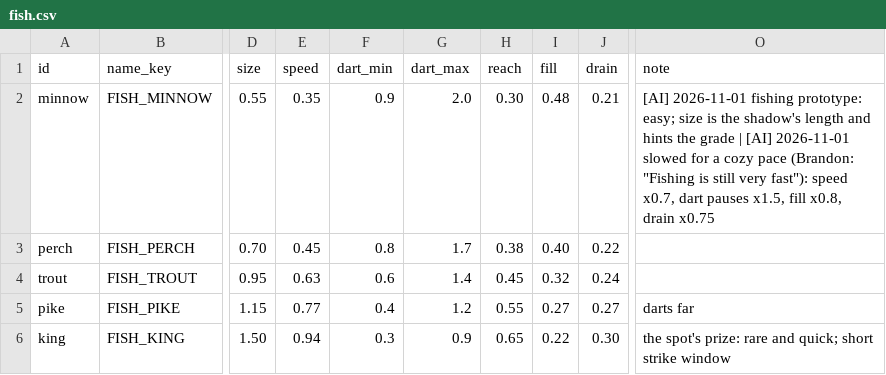
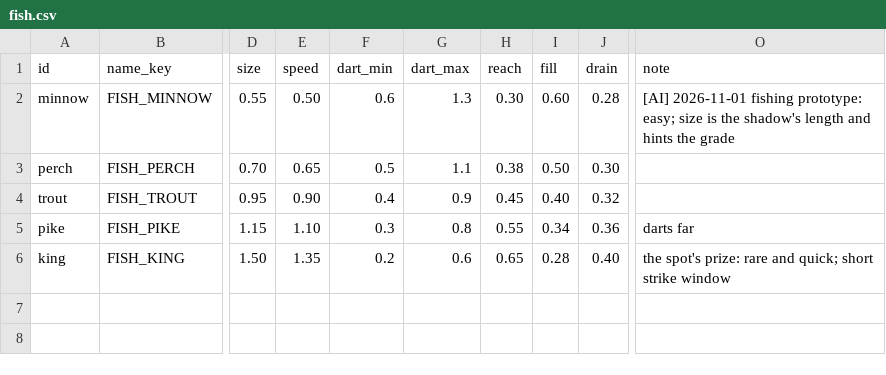
Before and after one commit to BrandonSigil/lodestone, a CSV file: game/data/fish.csv, drawn as a sheet; only a part is shown, gaps mark what is left out; the diff names each change by its address in the sheet, - before the commit and + after, or states it on an @@ line.

```diff
--- a/game/data/fish.csv
+++ b/game/data/fish.csv
-E2 (speed): 0.35
+E2 (speed): 0.50
-F2 (dart_min): 0.9
+F2 (dart_min): 0.6
-G2 (dart_max): 2.0
+G2 (dart_max): 1.3
-I2 (fill): 0.48
+I2 (fill): 0.60
-J2 (drain): 0.21
+J2 (drain): 0.28
-O2 (note): …the grade | [AI] 2026-11-01 slowed for a cozy pace (Brandon: "Fishing is still very fast"): speed x0.7, dart pauses x1.5, fill x0.8, drain x0.75
+O2 (note): …the grade
-E3 (speed): 0.45
+E3 (speed): 0.65
-F3 (dart_min): 0.8
+F3 (dart_min): 0.5
-G3 (dart_max): 1.7
+G3 (dart_max): 1.1
-I3 (fill): 0.40
+I3 (fill): 0.50
-J3 (drain): 0.22
+J3 (drain): 0.30
-E4 (speed): 0.63
+E4 (speed): 0.90
-F4 (dart_min): 0.6
+F4 (dart_min): 0.4
-G4 (dart_max): 1.4
+G4 (dart_max): 0.9
-I4 (fill): 0.32
+I4 (fill): 0.40
-J4 (drain): 0.24
+J4 (drain): 0.32
-E5 (speed): 0.77
+E5 (speed): 1.10
-F5 (dart_min): 0.4
+F5 (dart_min): 0.3
-G5 (dart_max): 1.2
+G5 (dart_max): 0.8
-I5 (fill): 0.27
+I5 (fill): 0.34
-J5 (drain): 0.27
+J5 (drain): 0.36
-E6 (speed): 0.94
+E6 (speed): 1.35
-F6 (dart_min): 0.3
+F6 (dart_min): 0.2
-G6 (dart_max): 0.9
+G6 (dart_max): 0.6
-I6 (fill): 0.22
+I6 (fill): 0.28
-J6 (drain): 0.30
+J6 (drain): 0.40
```
Also changed, not shown: game/data/levels.csv.
